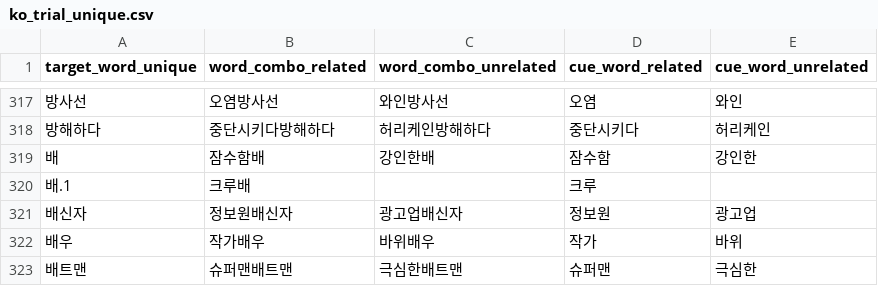
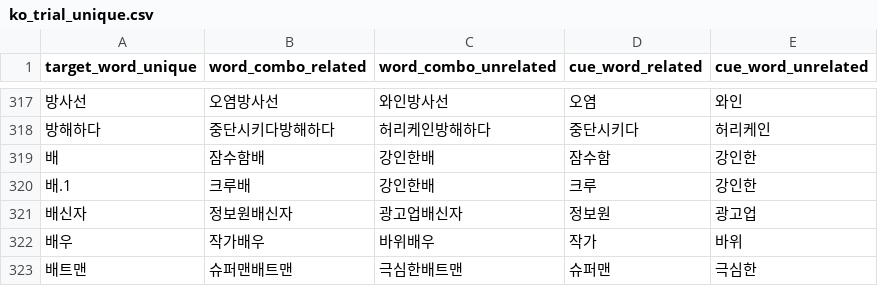
Before and after one commit to SemanticPriming/SPAML, a CSV file: 03_Materials/matched_stimuli/ko_trial_unique.csv, drawn as a sheet; only a part is shown, gaps mark what is left out.

Commit message:
fill in missing trial information

```diff
--- a/03_Materials/matched_stimuli/ko_trial_unique.csv
+++ b/03_Materials/matched_stimuli/ko_trial_unique.csv
@@ -319,3 +319,3 @@ target_word_unique,word_combo_related,word_combo_unrelated,cue_word_related,cue_
 배,잠수함배,강인한배,잠수함,강인한
-배.1,크루배,,크루,
+배.1,크루배,강인한배,크루,강인한
 배신자,정보원배신자,광고업배신자,정보원,광고업
```
